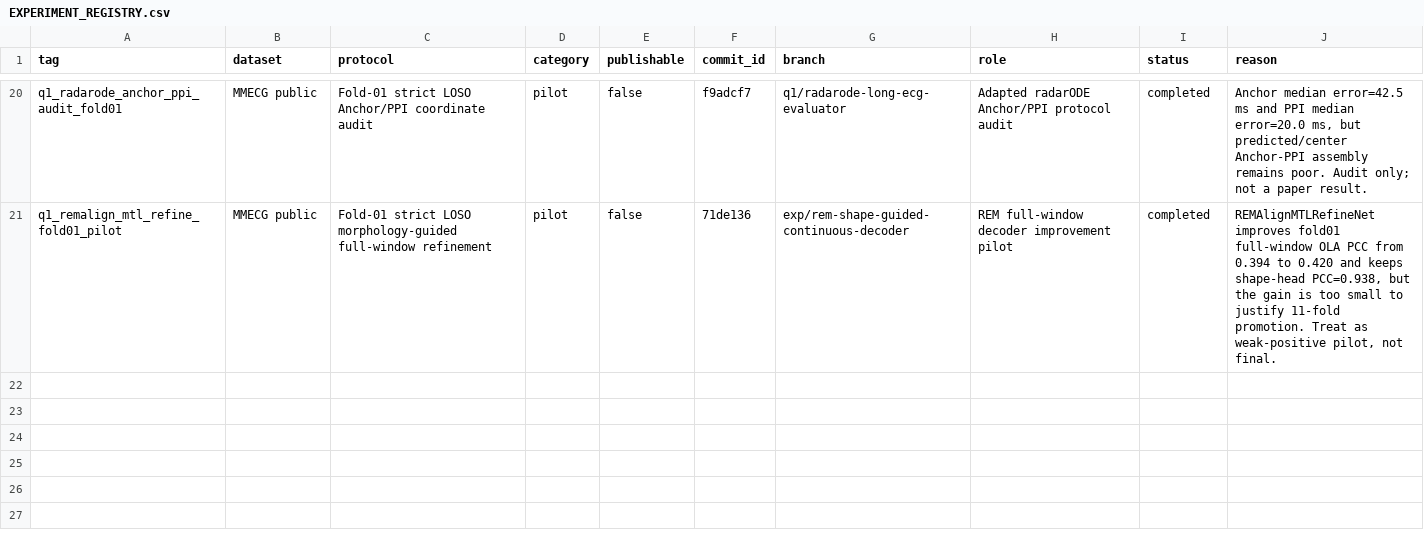
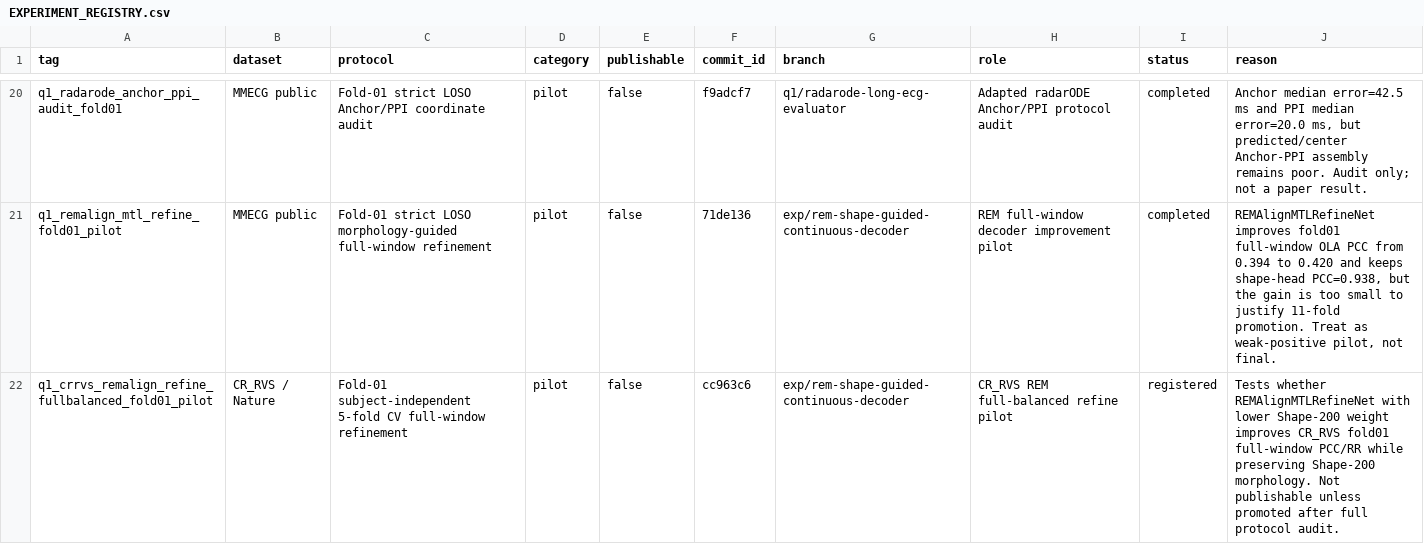
Before and after one commit to XiaoJin0501/BeatAware-Radar2ECGNet, a CSV file: experiments_mmecg/EXPERIMENT_REGISTRY.csv, drawn as a sheet; only a part is shown, gaps mark what is left out.

Commit message:
experiments: register CR_RVS refine full-balanced pilot

```diff
--- a/experiments_mmecg/EXPERIMENT_REGISTRY.csv
+++ b/experiments_mmecg/EXPERIMENT_REGISTRY.csv
@@ -21 +21,2 @@ q1_radarode_anchor_ppi_audit_fold01,MMECG public,Fold-01 strict LOSO Anchor/PPI
 q1_remalign_mtl_refine_fold01_pilot,MMECG public,Fold-01 strict LOSO morphology-guided full-window refinement,pilot,false,71de136,exp/rem-shape-guided-continuous-decoder,REM full-window decoder improvement pilot,completed,"REMAlignMTLRefineNet improves fold01 full-window OLA PCC from 0.394 to 0.420 and keeps shape-head PCC=0.938, but the gain is too small to justify 11-fold promotion. Treat as weak-positive pilot, not final."
+q1_crrvs_remalign_refine_fullbalanced_fold01_pilot,CR_RVS / Nature,Fold-01 subject-independent 5-fold CV full-window refinement,pilot,false,cc963c6,exp/rem-shape-guided-continuous-decoder,CR_RVS REM full-balanced refine pilot,registered,"Tests whether REMAlignMTLRefineNet with lower Shape-200 weight improves CR_RVS fold01 full-window PCC/RR while preserving Shape-200 morphology. Not publishable unless promoted after full protocol audit."
```
Also changed, not shown: 1 other file.
